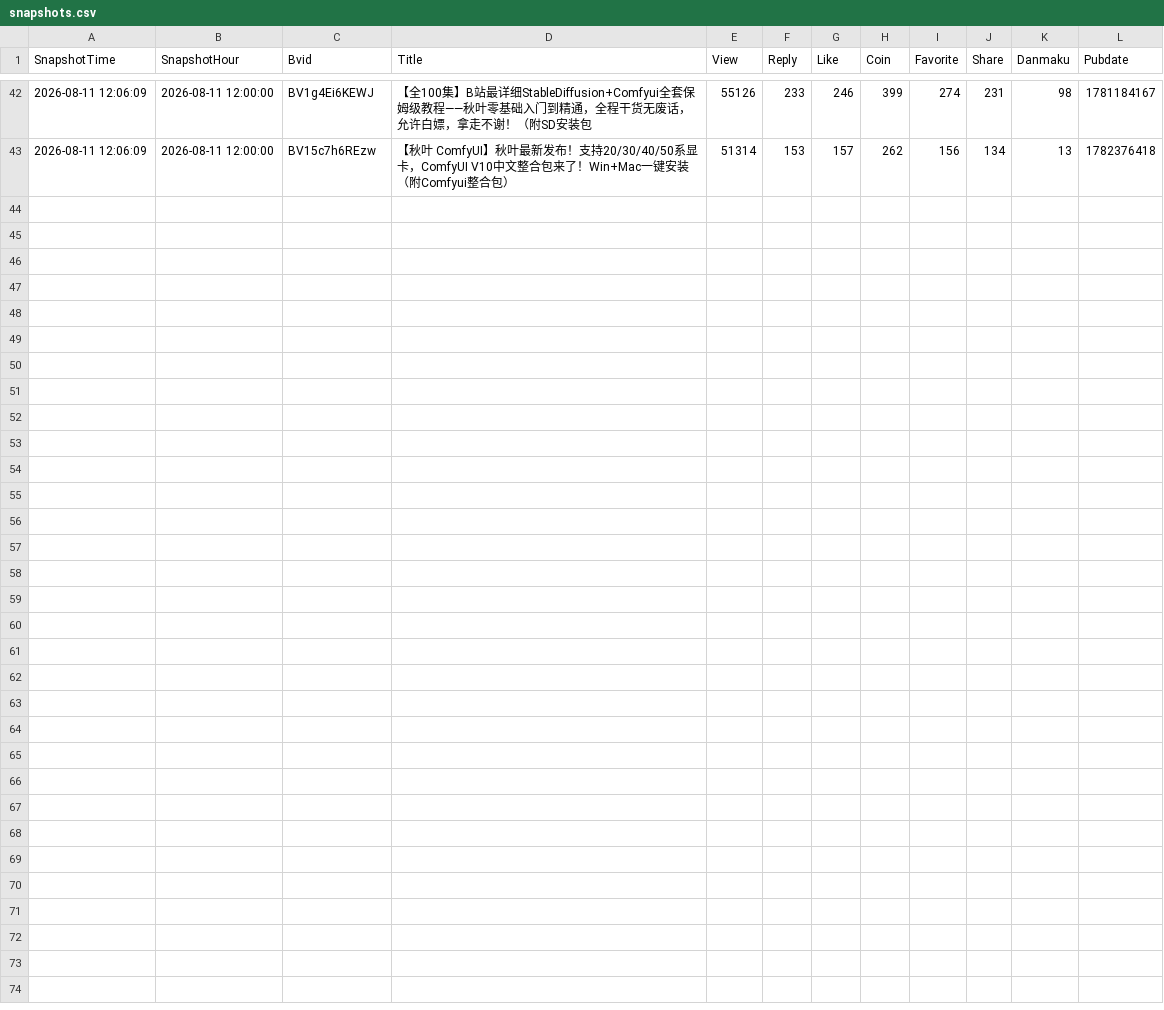
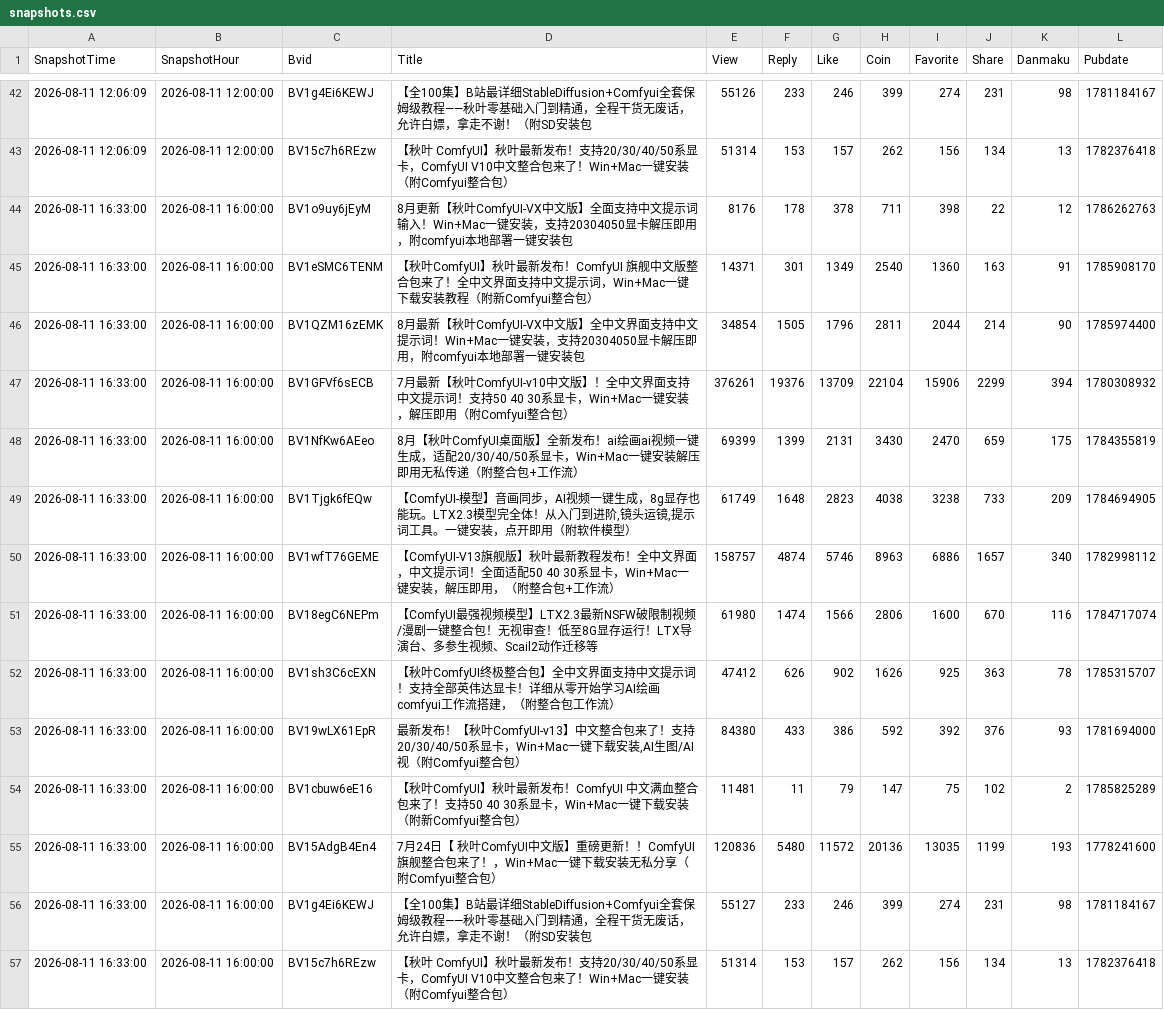
Before and after one commit to yinggege666666-alt/bilibili-dashboard, a CSV file: snapshots.csv, drawn as a sheet; only a part is shown, gaps mark what is left out; the diff names each change by its address in the sheet, - before the commit and + after, or states it on an @@ line.

```diff
--- a/snapshots.csv
+++ b/snapshots.csv
+row 44: 2026-08-11 16:33:00 | 2026-08-11 16:00:00 | BV1o9uy6jEyM | 8月更新【秋叶ComfyUI-VX中文版】全面支持中文提示词输入！Win+Mac一键安装，支持20304050显卡解压即用，附comfyui本地部署一键安装包 | 8176 | 178 | 378 | 711 | 398 | 22 | 12 | 1786262763
+row 45: 2026-08-11 16:33:00 | 2026-08-11 16:00:00 | BV1eSMC6TENM | 【秋叶ComfyUI】秋叶最新发布！ComfyUI 旗舰中文版整合包来了！全中文界面支持中文提示词，Win+Mac一键下载安装教程（附新Comfyui整合包） | 14371 | 301 | 1349 | 2540 | 1360 | 163 | 91 | 1785908170
+row 46: 2026-08-11 16:33:00 | 2026-08-11 16:00:00 | BV1QZM16zEMK | 8月最新【秋叶ComfyUI-VX中文版】全中文界面支持中文提示词！Win+Mac一键安装，支持20304050显卡解压即用，附comfyui本地部署一键安装包 | 34854 | 1505 | 1796 | 2811 | 2044 | 214 | 90 | 1785974400
+row 47: 2026-08-11 16:33:00 | 2026-08-11 16:00:00 | BV1GFVf6sECB | 7月最新【秋叶ComfyUI-v10中文版】！全中文界面支持中文提示词！支持50 40 30系显卡，Win+Mac一键安装，解压即用（附Comfyui整合包） | 376261 | 19376 | 13709 | 22104 | 15906 | 2299 | 394 | 1780308932
+row 48: 2026-08-11 16:33:00 | 2026-08-11 16:00:00 | BV1NfKw6AEeo | 8月【秋叶ComfyUI桌面版】全新发布！ai绘画ai视频一键生成，适配20/30/40/50系显卡，Win+Mac一键安装解压即用无私传递（附整合包+工作流） | 69399 | 1399 | 2131 | 3430 | 2470 | 659 | 175 | 1784355819
+row 49: 2026-08-11 16:33:00 | 2026-08-11 16:00:00 | BV1Tjgk6fEQw | 【ComfyUI-模型】音画同步，AI视频一键生成，8g显存也能玩。LTX2.3模型完全体！从入门到进阶,镜头运镜,提示词工具。一键安装，点开即用（附软件模型） | 61749 | 1648 | 2823 | 4038 | 3238 | 733 | 209 | 1784694905
+row 50: 2026-08-11 16:33:00 | 2026-08-11 16:00:00 | BV1wfT76GEME | 【ComfyUI-V13旗舰版】秋叶最新教程发布！全中文界面，中文提示词！全面适配50 40 30系显卡，Win+Mac一键安装，解压即用，（附整合包+工作流） | 158757 | 4874 | 5746 | 8963 | 6886 | 1657 | 340 | 1782998112
+row 51: 2026-08-11 16:33:00 | 2026-08-11 16:00:00 | BV18egC6NEPm | 【ComfyUI最强视频模型】LTX2.3最新NSFW破限制视频/漫剧一键整合包！无视审查！低至8G显存运行！LTX导演台、多参生视频、Scail2动作迁移等 | 61980 | 1474 | 1566 | 2806 | 1600 | 670 | 116 | 1784717074
+row 52: 2026-08-11 16:33:00 | 2026-08-11 16:00:00 | BV1sh3C6cEXN | 【秋叶ComfyUI终极整合包】全中文界面支持中文提示词！支持全部英伟达显卡！详细从零开始学习AI绘画comfyui工作流搭建，（附整合包工作流） | 47412 | 626 | 902 | 1626 | 925 | 363 | 78 | 1785315707
+row 53: 2026-08-11 16:33:00 | 2026-08-11 16:00:00 | BV19wLX61EpR | 最新发布！【秋叶ComfyUI-v13】中文整合包来了！支持20/30/40/50系显卡，Win+Mac一键下载安装,AI生图/AI视（附Comfyui整合包） | 84380 | 433 | 386 | 592 | 392 | 376 | 93 | 1781694000
+row 54: 2026-08-11 16:33:00 | 2026-08-11 16:00:00 | BV1cbuw6eE16 | 【秋叶ComfyUI】秋叶最新发布！ComfyUI 中文满血整合包来了！支持50 40 30系显卡，Win+Mac一键下载安装（附新Comfyui整合包） | 11481 | 11 | 79 | 147 | 75 | 102 | 2 | 1785825289
+row 55: 2026-08-11 16:33:00 | 2026-08-11 16:00:00 | BV15AdgB4En4 | 7月24日【 秋叶ComfyUI中文版】重磅更新！！ComfyUI 旗舰整合包来了！，Win+Mac一键下载安装无私分享（附Comfyui整合包） | 120836 | 5480 | 11572 | 20136 | 13035 | 1199 | 193 | 1778241600
+row 56: 2026-08-11 16:33:00 | 2026-08-11 16:00:00 | BV1g4Ei6KEWJ | 【全100集】B站最详细StableDiffusion+Comfyui全套保姆级教程——秋叶零基础入门到精通，全程干货无废话，允许白嫖，拿走不谢！（附SD安装包 | 55127 | 233 | 246 | 399 | 274 | 231 | 98 | 1781184167
+row 57: 2026-08-11 16:33:00 | 2026-08-11 16:00:00 | BV15c7h6REzw | 【秋叶 ComfyUI】秋叶最新发布！支持20/30/40/50系显卡，ComfyUI V10中文整合包来了！Win+Mac一键安装（附Comfyui整合包） | 51314 | 153 | 157 | 262 | 156 | 134 | 13 | 1782376418
```
Also changed, not shown: 1 other file.
